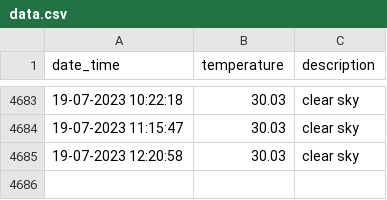
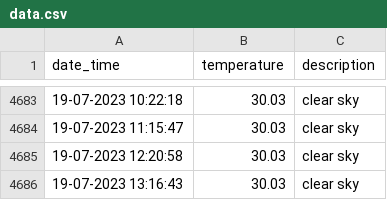
Before and after one commit to test2user-aqil/wdc_baku, a CSV file: data/data.csv, drawn as a sheet; only a part is shown, gaps mark what is left out; the diff names each change by its address in the sheet, - before the commit and + after, or states it on an @@ line.

```diff
--- a/data/data.csv
+++ b/data/data.csv
+row 4686: 19-07-2023 13:16:43 | 30.03 | clear sky
```
Also changed, not shown: 2 other files.
